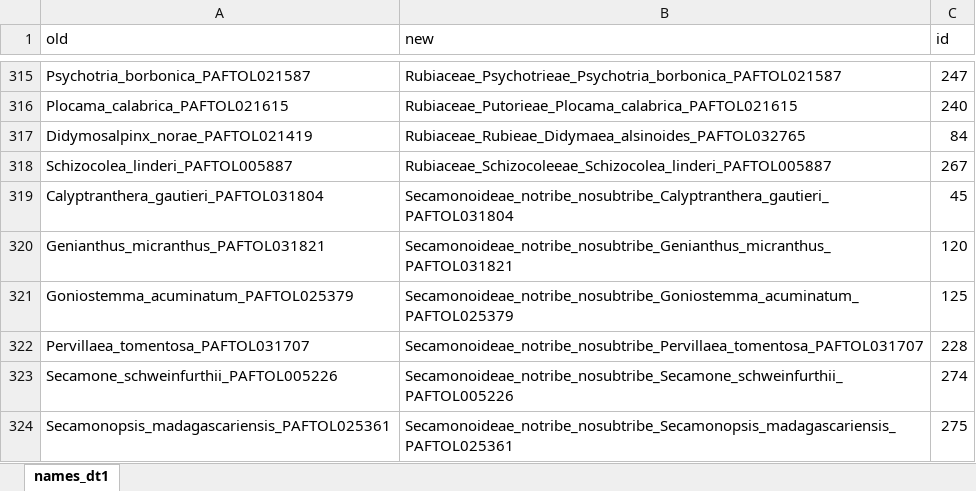
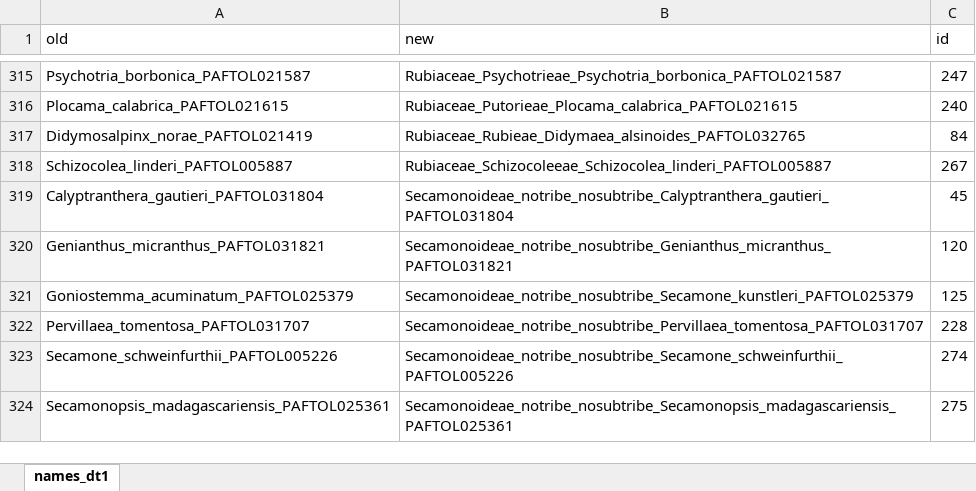
Before and after one commit to cassiabitencourt/Plotting-phylogenetic-trees, an Excel workbook: Trees_WASTRAL/Data/names_dt1.xlsx, sheet names_dt1, drawn as a sheet; only a part is shown, gaps mark what is left out; values as stored, in another font and other column widths than the file's, no borders; the diff names each change by its address in the sheet, - before the commit and + after, or states it on an @@ line.

```diff
--- a/Trees_WASTRAL/Data/names_dt1.xlsx (sheet names_dt1)
+++ b/Trees_WASTRAL/Data/names_dt1.xlsx (sheet names_dt1)
-B321 (new): Secamonoideae_notribe_nosubtribe_Goniostemma_acuminatum_PAFTOL025379
+B321 (new): Secamonoideae_notribe_nosubtribe_Secamone_kunstleri_PAFTOL025379
```
Also changed, not shown: 22 other files.
